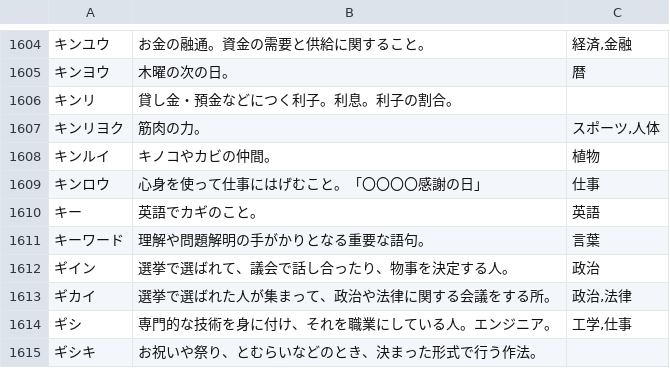
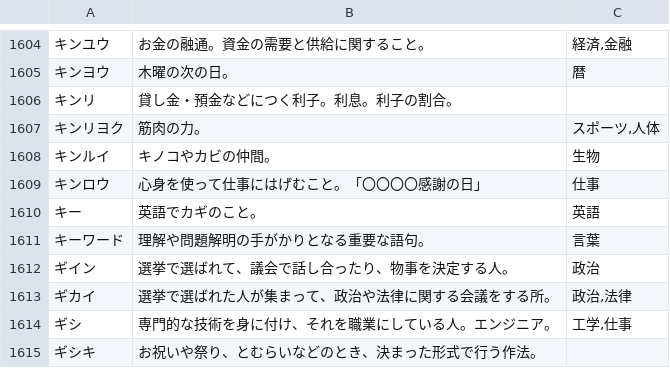
Before and after one commit to katahiromz/XWordGiver, a TSV file: DICT/基本辞書データ（カナ、謹慎）.tsv, drawn as a sheet; only a part is shown, gaps mark what is left out.

```diff
--- a/DICT/基本辞書データ（カナ、謹慎）.tsv
+++ b/DICT/基本辞書データ（カナ、謹慎）.tsv
@@ -1607,3 +1607,3 @@
 キンリヨク	筋肉の力。	スポーツ,人体
-キンルイ	キノコやカビの仲間。	植物
+キンルイ	キノコやカビの仲間。	生物
 キンロウ	心身を使って仕事にはげむこと。「〇〇〇〇感謝の日」	仕事
```
Also changed, not shown: DICT/基本辞書データ（カナ、自由）.tsv.
